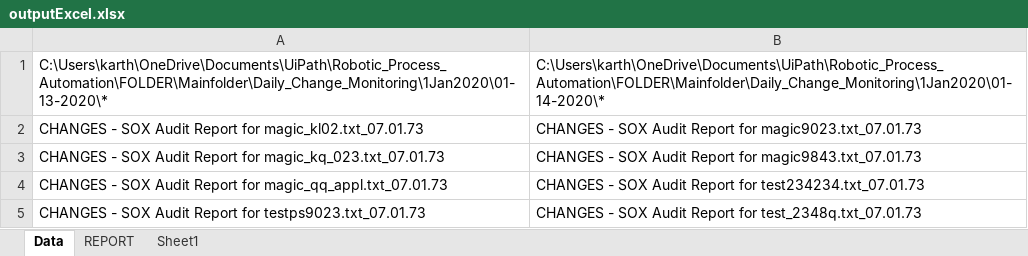
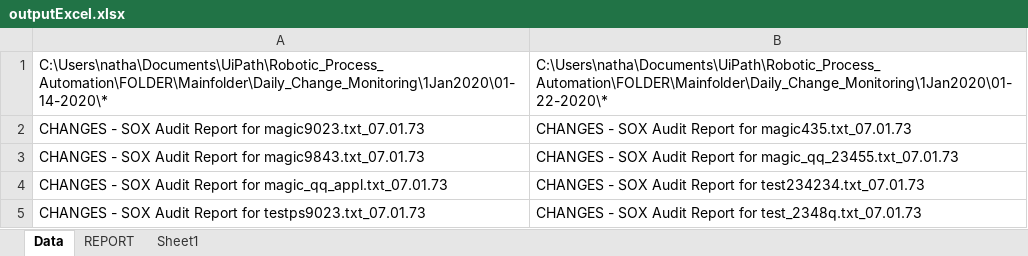
Before and after one commit to doidgedylan/Robotic_Process_Automation, an Excel workbook: outputExcel.xlsx, sheet Data, drawn as a sheet; values as stored, in another font and other column widths than the file's, no borders; the diff names each change by its address in the sheet, - before the commit and + after, or states it on an @@ line.

```diff
--- a/outputExcel.xlsx (sheet Data)
+++ b/outputExcel.xlsx (sheet Data)
-A1: C:\Users\karth\OneDrive\Documents\UiPath\Robotic_Process_Automation\FOLDER\Mainfolder\Daily_Change_Monitoring\1Jan2020\01-13-2020\*
+A1: C:\Users\natha\Documents\UiPath\Robotic_Process_Automation\FOLDER\Mainfolder\Daily_Change_Monitoring\1Jan2020\01-14-2020\*
-B1: C:\Users\karth\OneDrive\Documents\UiPath\Robotic_Process_Automation\FOLDER\Mainfolder\Daily_Change_Monitoring\1Jan2020\01-14-2020\*
+B1: C:\Users\natha\Documents\UiPath\Robotic_Process_Automation\FOLDER\Mainfolder\Daily_Change_Monitoring\1Jan2020\01-22-2020\*
-A2: …Report for magic_kl02.txt_07.01.73
+A2: …Report for magic9023.txt_07.01.73
-B2: …Report for magic9023.txt_07.01.73
+B2: …Report for magic435.txt_07.01.73
-A3: …Report for magic_kq_023.txt_07.01.73
+A3: …Report for magic9843.txt_07.01.73
-B3: …Report for magic9843.txt_07.01.73
+B3: …Report for magic_qq_23455.txt_07.01.73
```
Also changed, not shown: sheet REPORT, BusinessExceptions.xlsx, Exceptions.xlsx, 9 other files.
